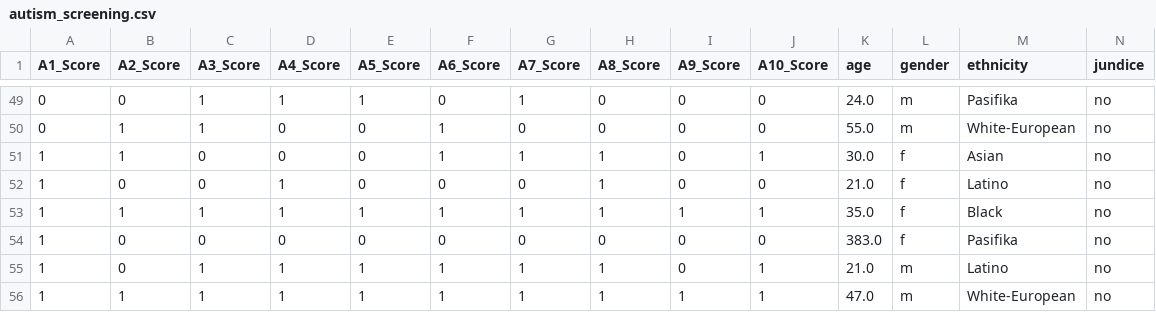
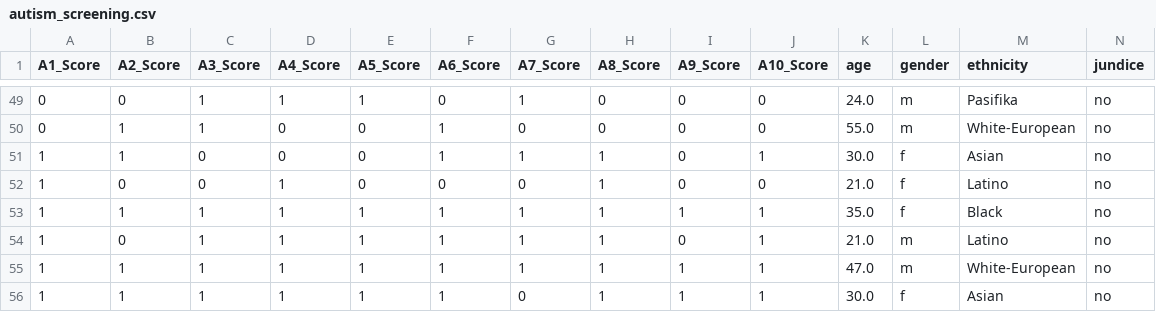
Before and after one commit to rohanmalhotra0/AutismResearch, a CSV file: autism_screening.csv, drawn as a sheet; only a part is shown, gaps mark what is left out; the shorter side is filled out with more unchanged rows; rows hold the shown columns only; the diff names each change by its address in the sheet, - before the commit and + after, or states it on an @@ line.

```diff
--- a/autism_screening.csv
+++ b/autism_screening.csv
-row 54: 1 | 0 | 0 | 0 | 0 | 0 | 0 | 0 | 0 | 0 | 383.0 | f | Pasifika | no
```
Also changed, not shown: 26 other files.
